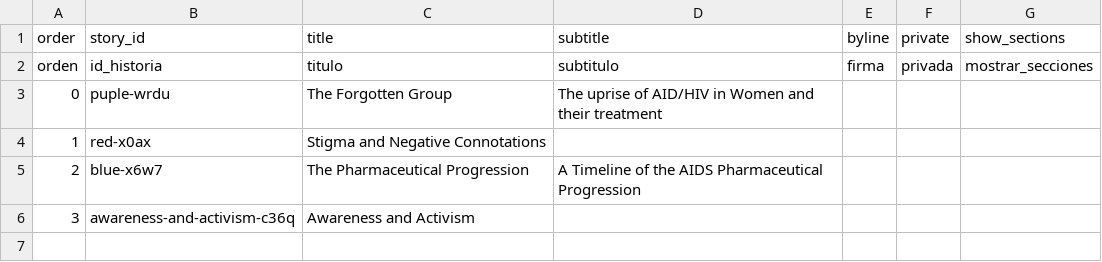
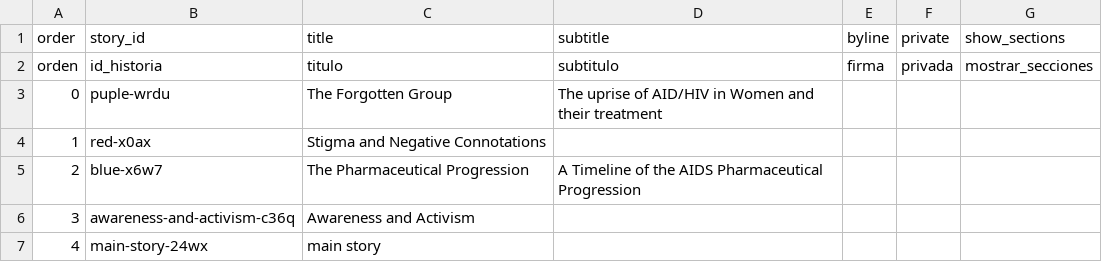
Before and after one commit to kreyes-avalos-cmd/192r, a CSV file: telar-content/spreadsheets/project.csv, drawn as a sheet; the diff names each change by its address in the sheet, - before the commit and + after, or states it on an @@ line.

Commit message:
Add 1 story
Added:
  Story: main story

Published via Telar Compositor

```diff
--- a/telar-content/spreadsheets/project.csv
+++ b/telar-content/spreadsheets/project.csv
+row 7: 4 | main-story-24wx | main story
```
Also changed, not shown: 9 other files.
